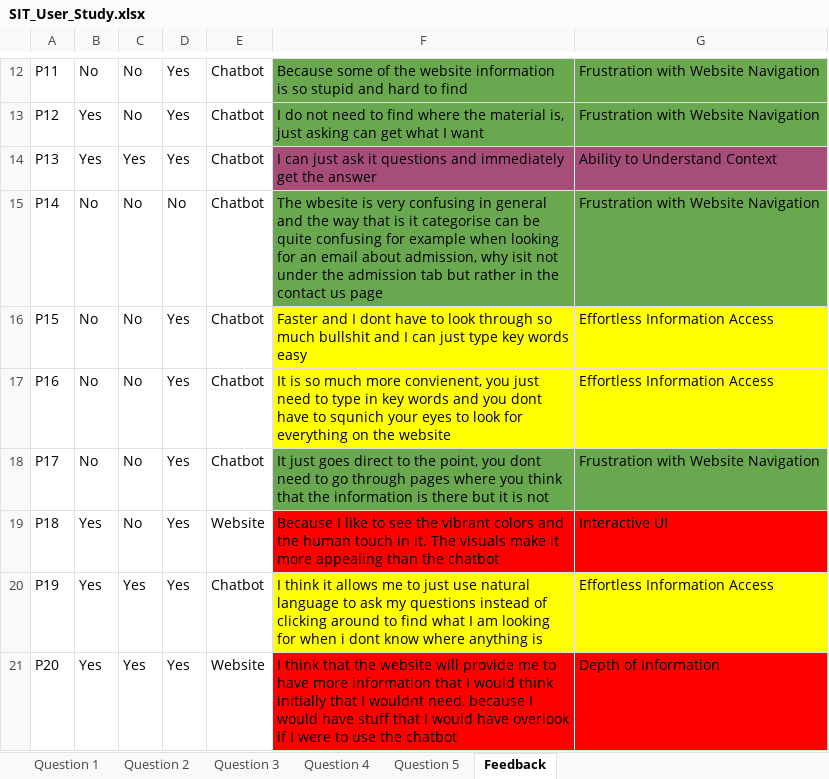
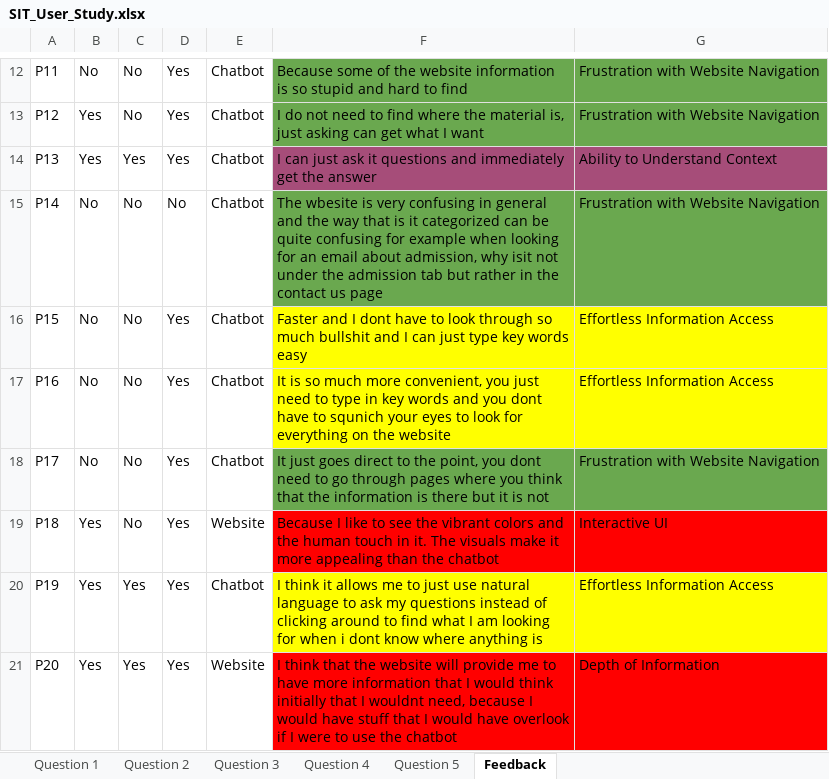
Before and after one commit to KrispyNoodles/SIT_Chatbot, an Excel workbook: assets/SIT_User_Study.xlsx, sheet Feedback, drawn as a sheet; only a part is shown, gaps mark what is left out; values as stored, in another font and other column widths than the file's, no borders; the diff names each change by its address in the sheet, - before the commit and + after, or states it on an @@ line.

```diff
--- a/assets/SIT_User_Study.xlsx (sheet Feedback)
+++ b/assets/SIT_User_Study.xlsx (sheet Feedback)
-F15: …is it categorise can be…
+F15: …is it categorized can be…
-F17: …much more convienent, you just…
+F17: …much more convenient, you just…
```
Also changed, not shown: 27 other files.
